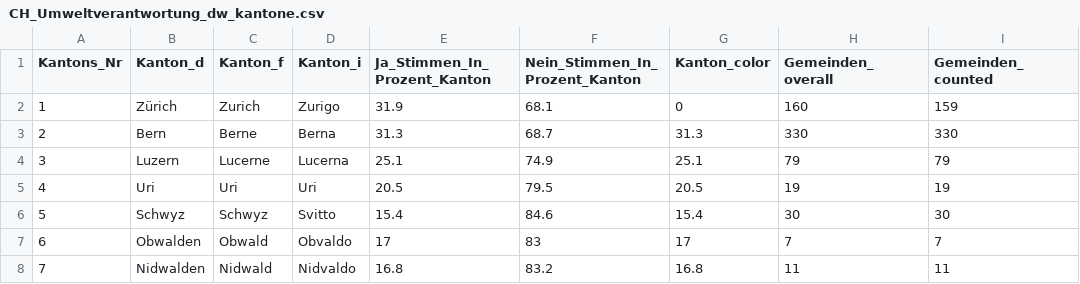
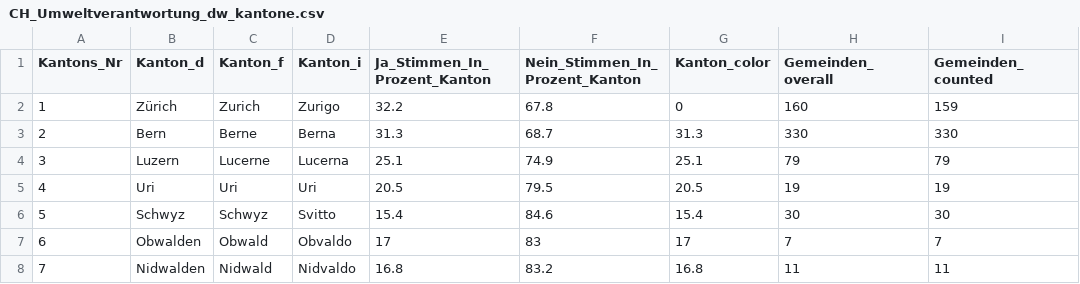
Before and after one commit to awp-finanznachrichten/lena_februar2025, a CSV file: Output_Switzerland/CH_Umweltverantwortung_dw_kantone.csv, drawn as a sheet; only a part is shown; the diff names each change by its address in the sheet, - before the commit and + after, or states it on an @@ line.

```diff
--- a/Output_Switzerland/CH_Umweltverantwortung_dw_kantone.csv
+++ b/Output_Switzerland/CH_Umweltverantwortung_dw_kantone.csv
-E2 (Ja_Stimmen_In_Prozent_Kanton): 31.9
+E2 (Ja_Stimmen_In_Prozent_Kanton): 32.2
-F2 (Nein_Stimmen_In_Prozent_Kanton): 68.1
+F2 (Nein_Stimmen_In_Prozent_Kanton): 67.8
```
Also changed, not shown: Output_Overviews/Uebersicht_dw.csv, Output_Switzerland/CH_Umweltverantwortung_all_data.csv.
